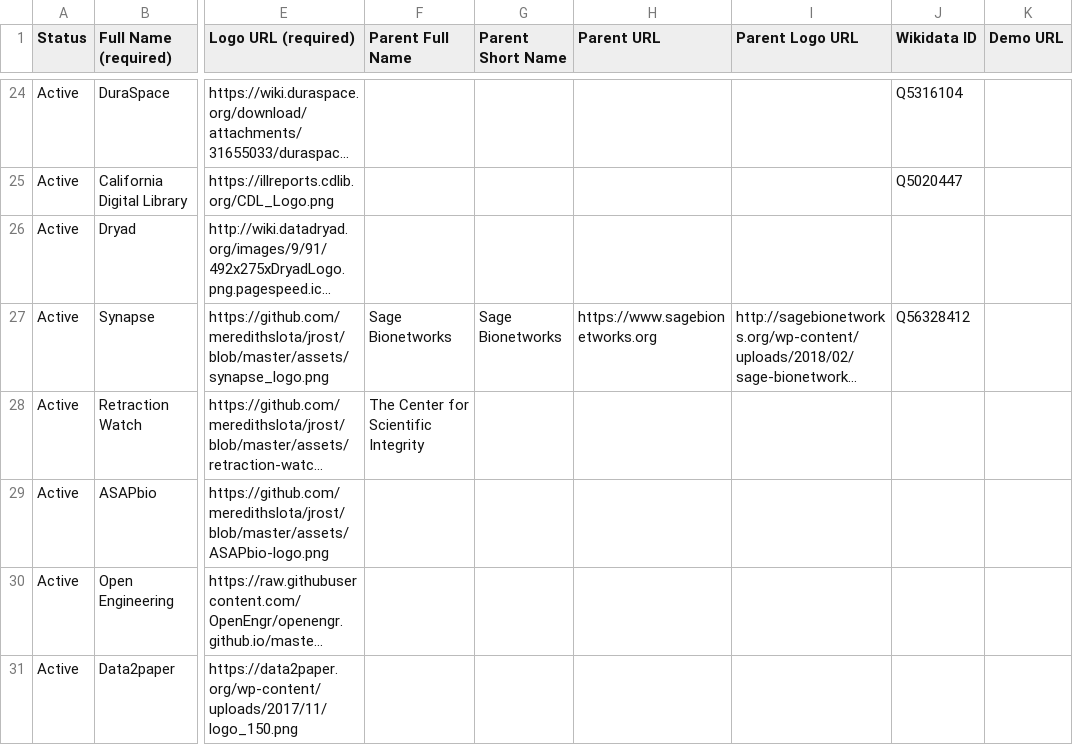
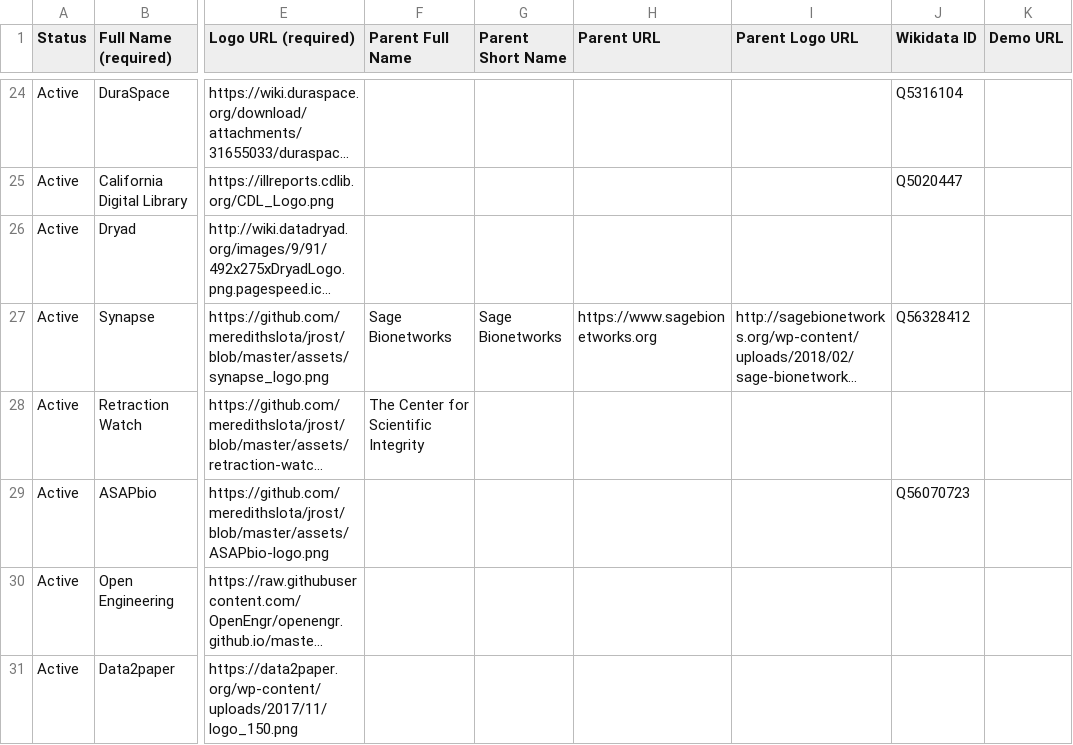
Before and after one commit to OpenScienceRoadmap/jrost, a CSV file: participants/JROSTOrganizations.csv, drawn as a sheet; only a part is shown, gaps mark what is left out; long unchanged cells end in …; the diff names each change by its address in the sheet, - before the commit and + after, or states it on an @@ line.

```diff
--- a/participants/JROSTOrganizations.csv
+++ b/participants/JROSTOrganizations.csv
-J29 (Wikidata ID): (empty)
+J29 (Wikidata ID): Q56070723
```
Also changed, not shown: participants/JROSTPeople.csv.
